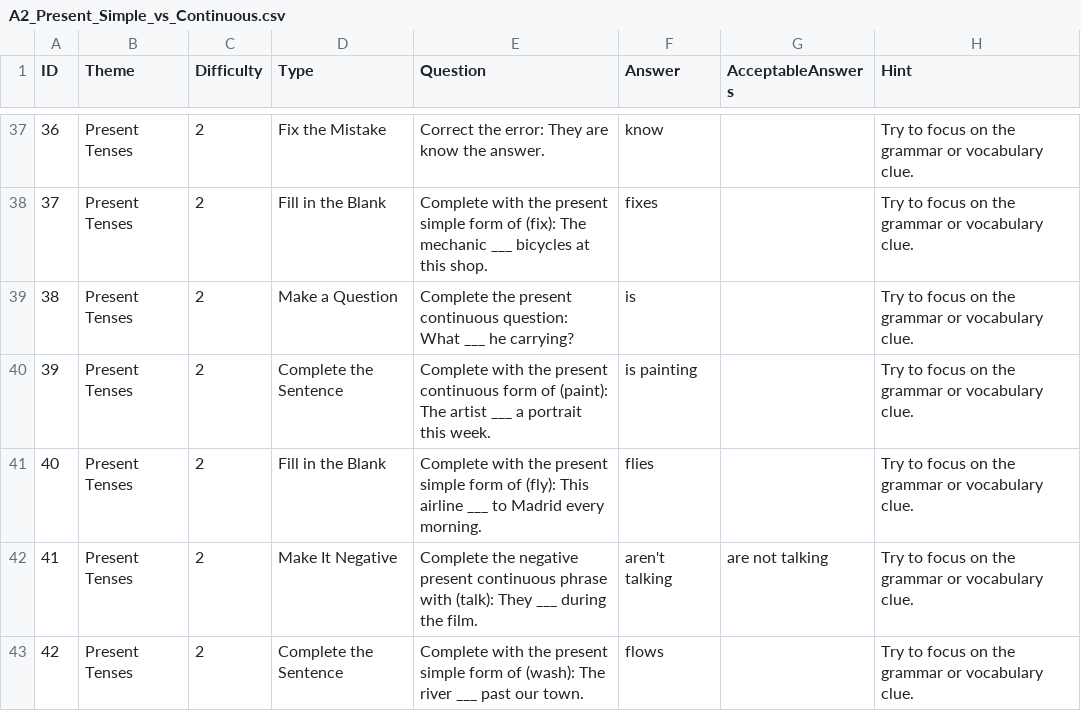
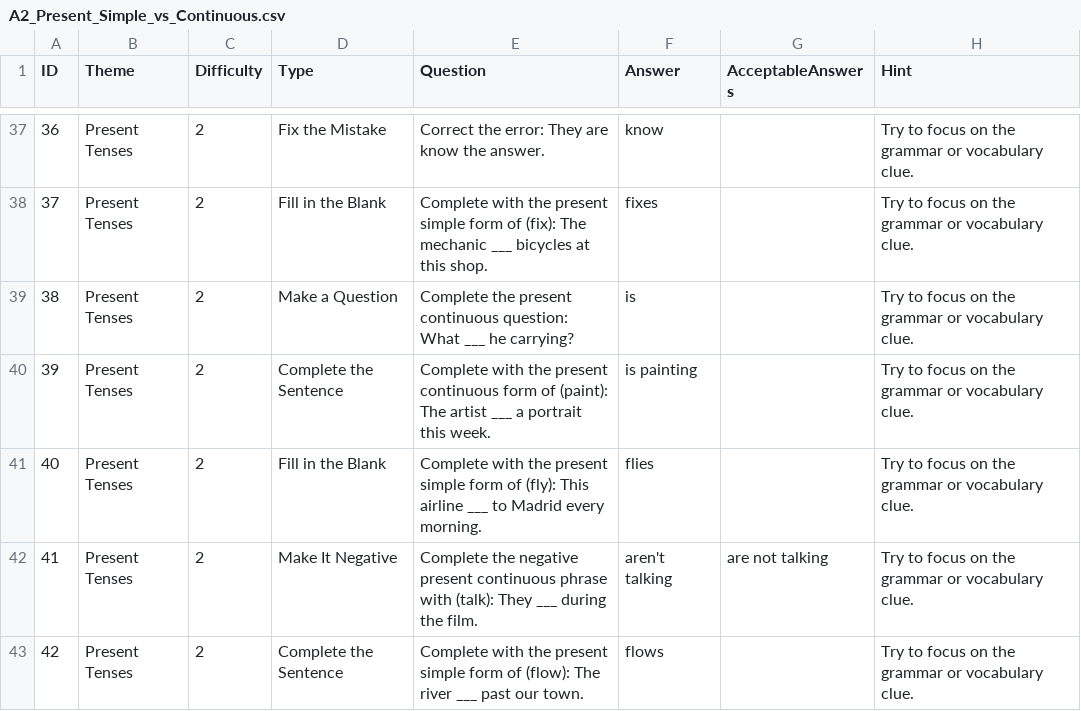
Before and after one commit to stephenfagen/english-quest, a CSV file: A2_Present_Simple_vs_Continuous.csv, drawn as a sheet; only a part is shown, gaps mark what is left out.

Commit message:
Review and correct question pack prompts and answers

```diff
--- a/A2_Present_Simple_vs_Continuous.csv
+++ b/A2_Present_Simple_vs_Continuous.csv
@@ -42,2 +42,2 @@
 41,Present Tenses,2,Make It Negative,Complete the negative present continuous phrase with (talk): They ___ during the film.,aren't talking,are not talking,Try to focus on the grammar or vocabulary clue.
-42,Present Tenses,2,Complete the Sentence,Complete with the present simple form of (wash): The river ___ past our town.,flows,,Try to focus on the grammar or vocabulary clue.
+42,Present Tenses,2,Complete the Sentence,Complete with the present simple form of (flow): The river ___ past our town.,flows,,Try to focus on the grammar or vocabulary clue.
```
